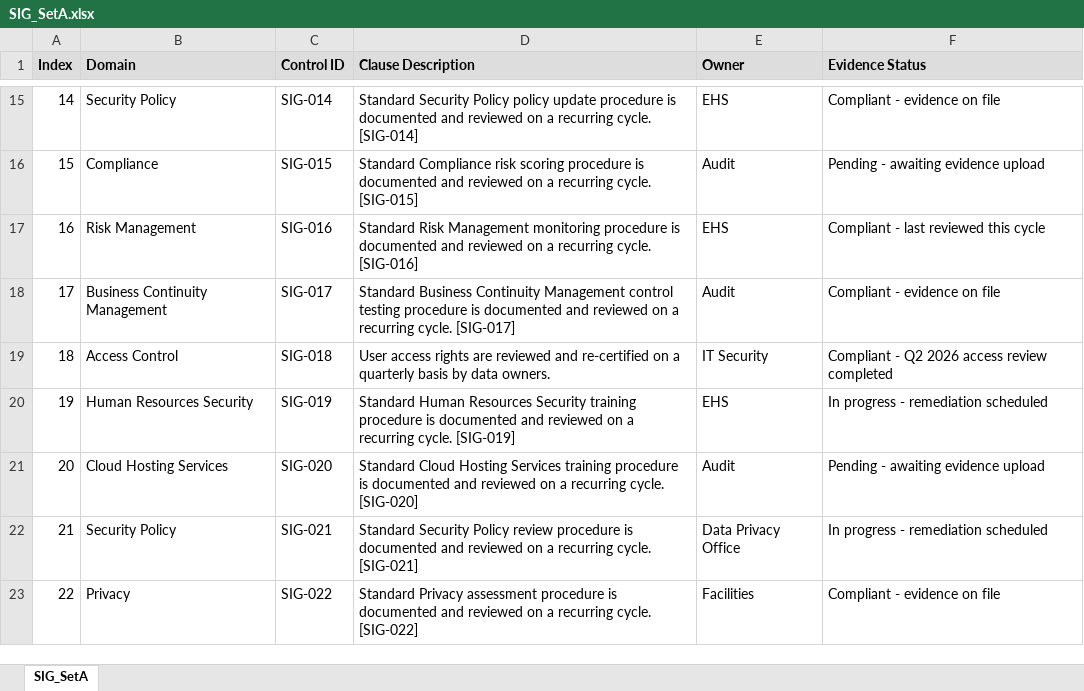
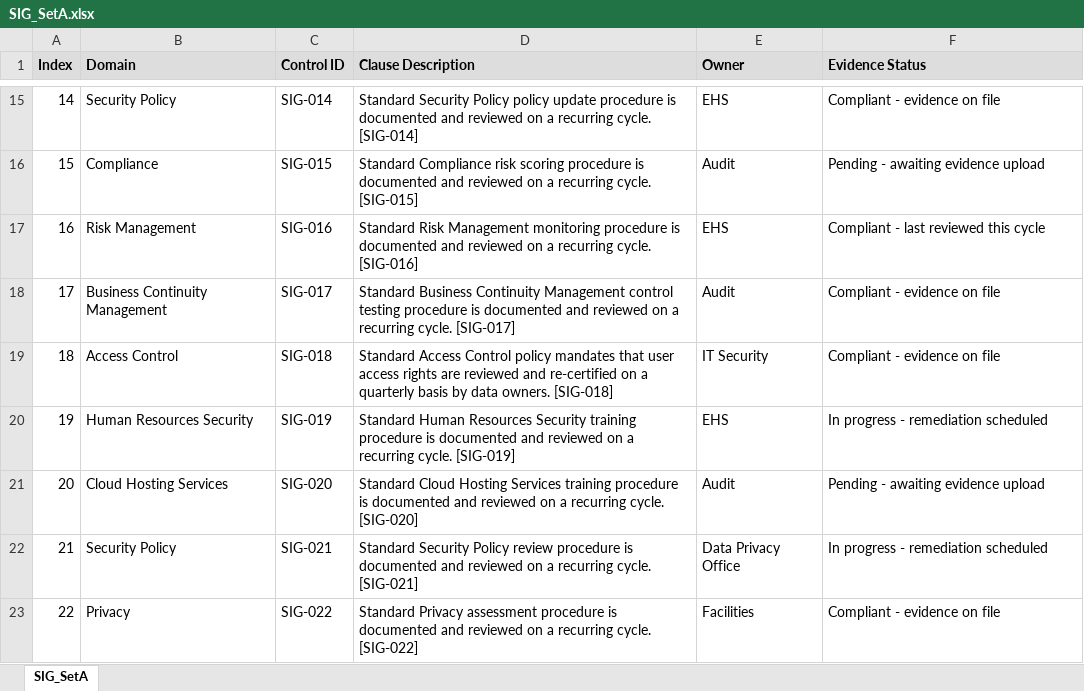
Before and after one commit to HappyCoding5957/aiagent-master, an Excel workbook: docagent_clean_mvp/sample_data/raw_excels/SIG_SetA.xlsx, sheet SIG_SetA, drawn as a sheet; only a part is shown, gaps mark what is left out; values as stored, in another font and other column widths than the file's, no borders; the diff names each change by its address in the sheet, - before the commit and + after, or states it on an @@ line.

```diff
--- a/docagent_clean_mvp/sample_data/raw_excels/SIG_SetA.xlsx (sheet SIG_SetA)
+++ b/docagent_clean_mvp/sample_data/raw_excels/SIG_SetA.xlsx (sheet SIG_SetA)
-D19 (Clause Description): User access rights are reviewed and re-certified on a quarterly basis by data owners.
+D19 (Clause Description): Standard Access Control policy mandates that user access rights are reviewed and re-certified on a quarterly basis by data owners. [SIG-018]
-F19 (Evidence Status): Compliant - Q2 2026 access review completed
+F19 (Evidence Status): Compliant - evidence on file
```
Also changed, not shown: docagent_clean_mvp/sample_data/raw_excels/CAIQ_SetA.xlsx, docagent_clean_mvp/sample_data/raw_excels/CAIQ_SetB.xlsx, 10 other files.
